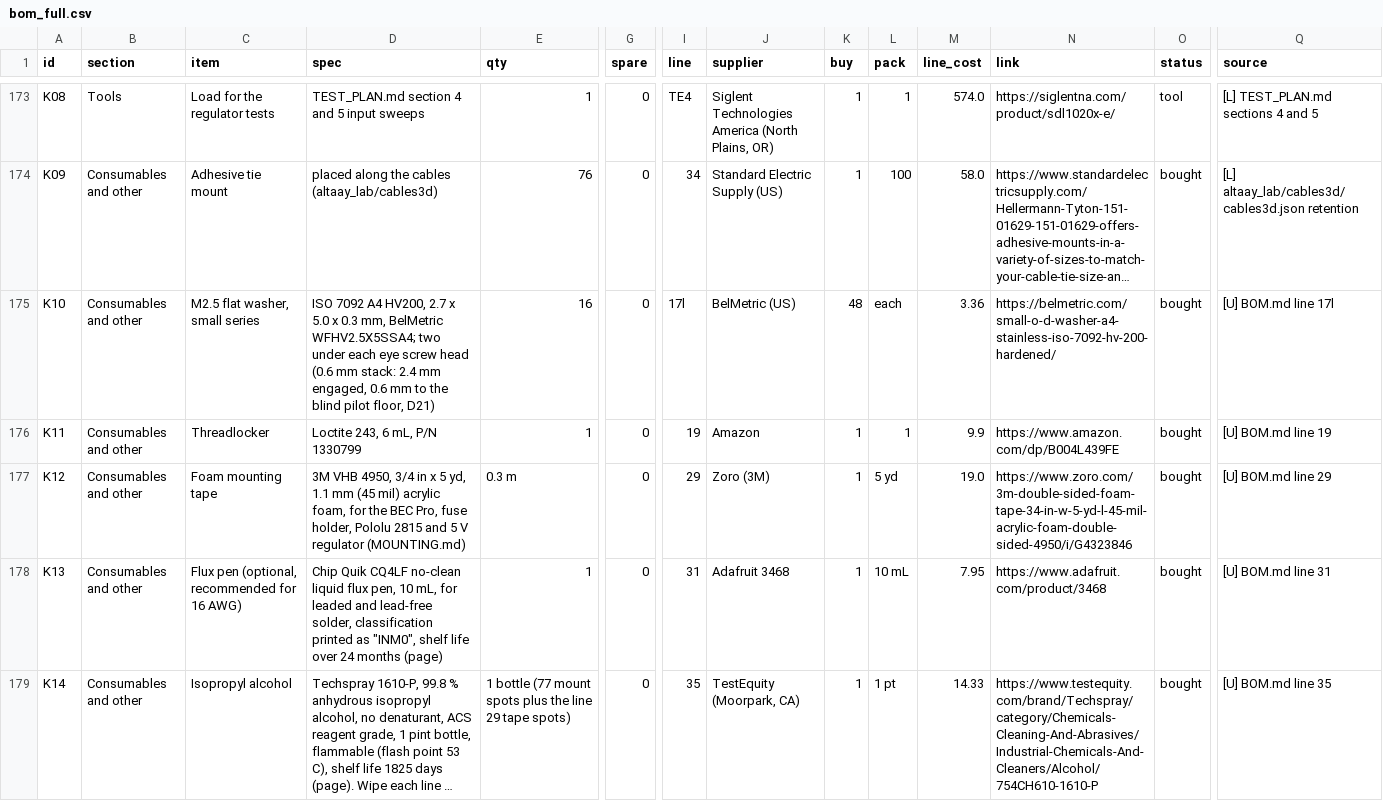
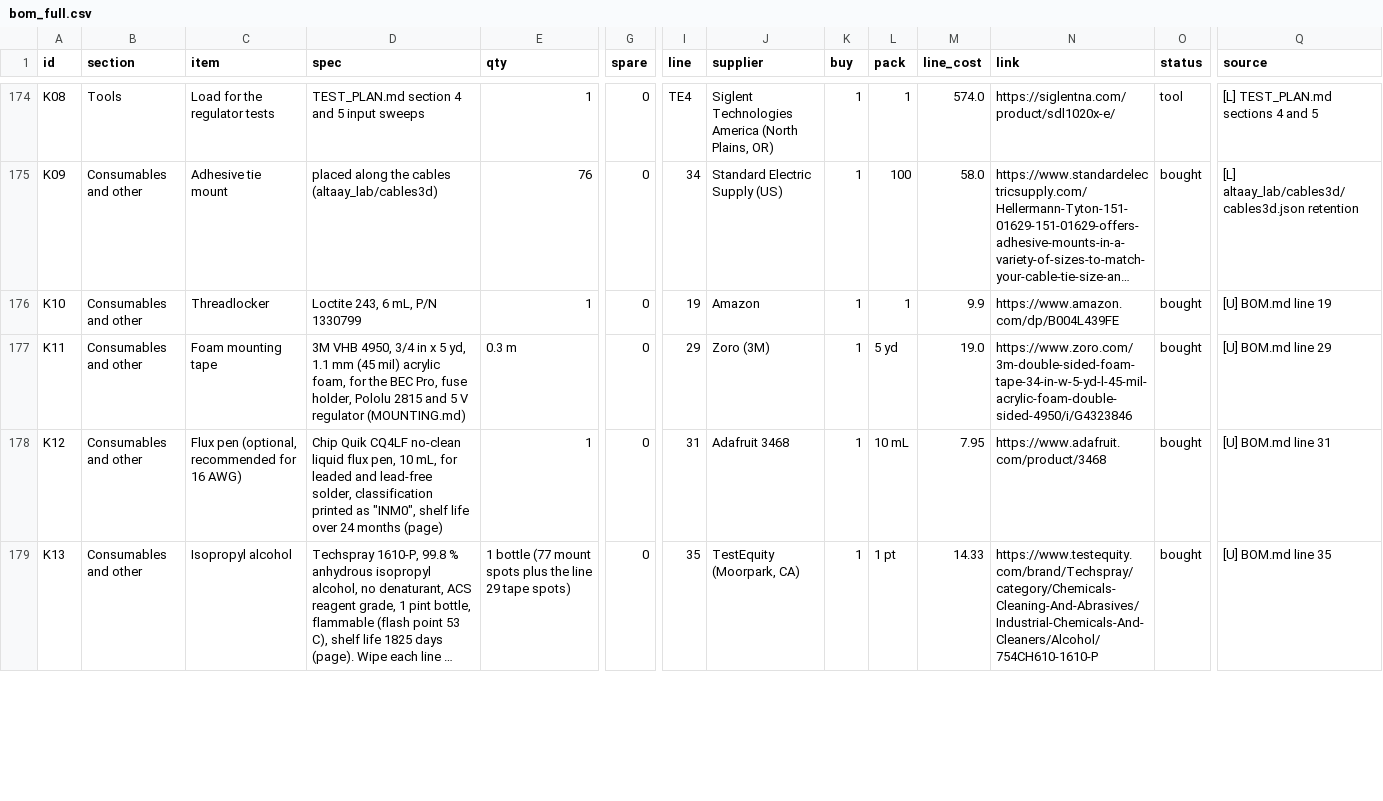
Before and after one commit to aaltaay/Open_Duck_Mini_v2, a CSV file: altaay_lab/bom_full.csv, drawn as a sheet; only a part is shown, gaps mark what is left out; long unchanged cells end in …; removed rows and columns are numbered as before the commit, all else as after; rows hold the shown columns only; the diff covers the shown part only; the diff names each change by its address in the sheet, - before the commit and + after, or states it on an @@ line.

```diff
--- a/altaay_lab/bom_full.csv
+++ b/altaay_lab/bom_full.csv
-row 175: K10 | Consumables and other | M2.5 flat washer, small series | ISO 7092 A4 HV200, 2.7 x 5.0 x 0.3 mm, BelMetric WFHV2.5X5SSA4; two under each eye screw head (0.6 mm stack: 2.4 mm engaged, 0.6 mm to the blind pilot floor, D21) | 16 | 0 | 17l | BelMetric (US) | 48 | each | 3.36 | https://belmetric.com/small-o-d-washer-a4-stainless-iso-7092-hv-200-hardened/ | bought | [U] BOM.md line 17l
-A176 (id): K11
+A176 (id): K10
-A177 (id): K12
+A177 (id): K11
-A178 (id): K13
+A178 (id): K12
-A179 (id): K14
+A179 (id): K13
```
Also changed, not shown: 2 added rows, 1 removed row and 119 edited cells elsewhere in this file, 12 other files.
